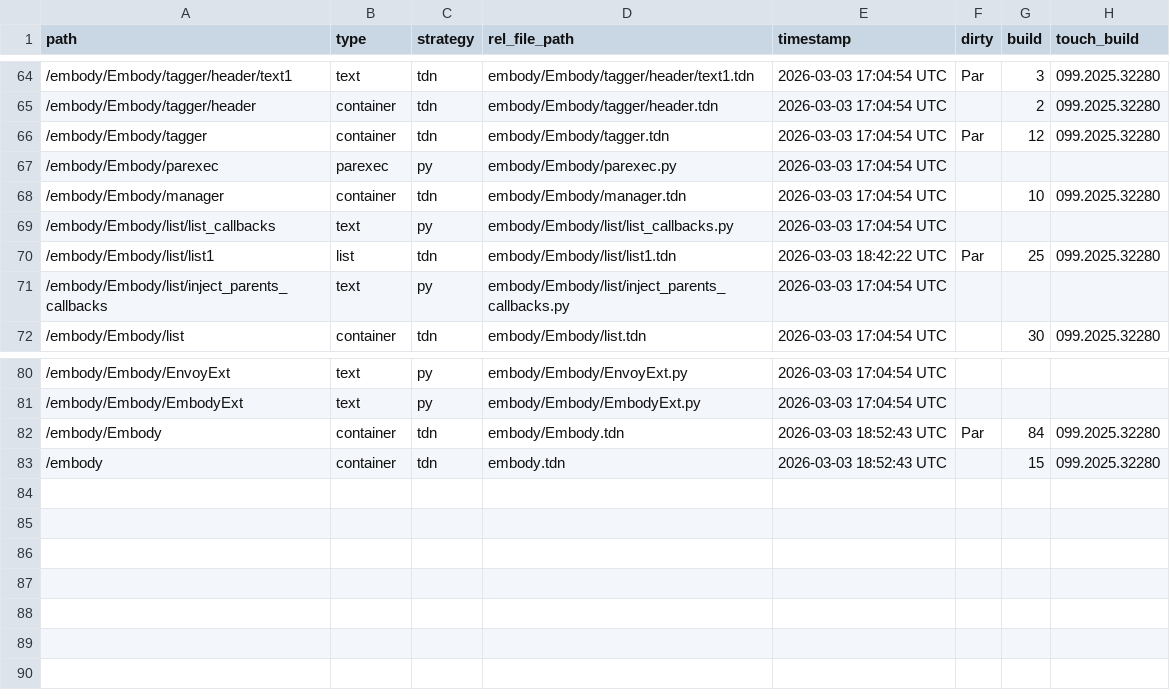
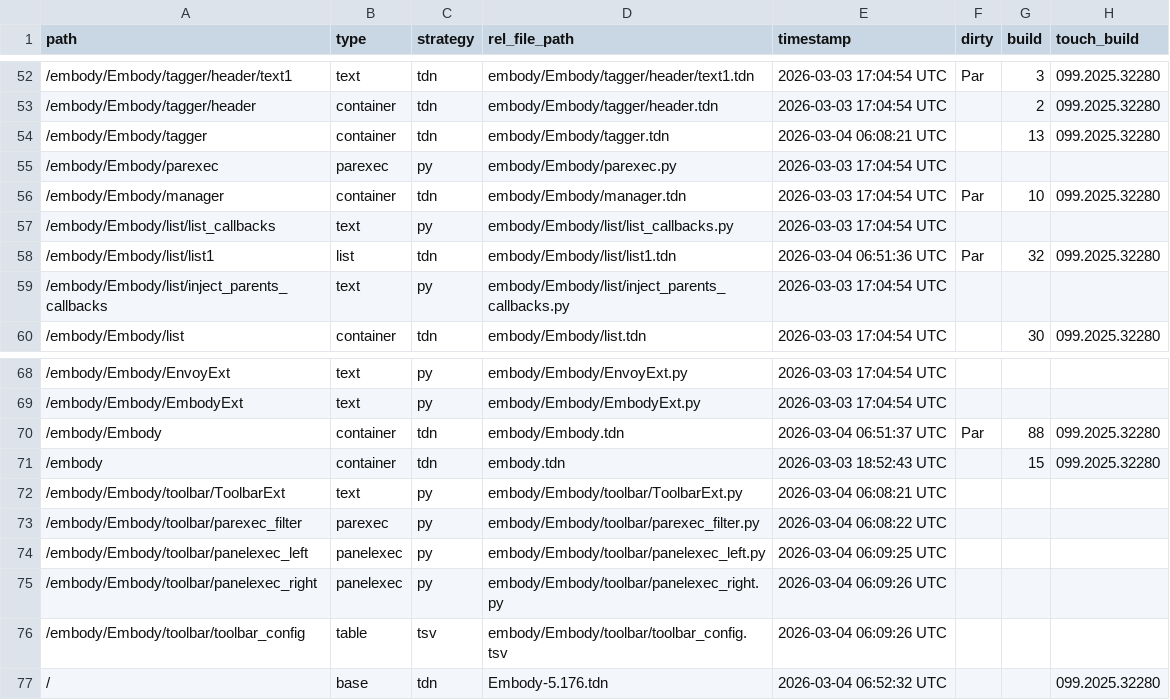
Before and after one commit to dylanroscover/Embody, a TSV file: dev/embody/externalizations.tsv, drawn as a sheet; only a part is shown, gaps mark what is left out; the diff covers the shown part only.

```diff
--- a/dev/embody/externalizations.tsv
+++ b/dev/embody/externalizations.tsv
@@ -65,7 +53,7 @@ path	type	strategy	rel_file_path	timestamp	dirty	build	touch_build
 /embody/Embody/tagger/header	container	tdn	embody/Embody/tagger/header.tdn	2026-03-03 17:04:54 UTC		2	099.2025.32280
-/embody/Embody/tagger	container	tdn	embody/Embody/tagger.tdn	2026-03-03 17:04:54 UTC	Par	12	099.2025.32280
+/embody/Embody/tagger	container	tdn	embody/Embody/tagger.tdn	2026-03-04 06:08:21 UTC		13	099.2025.32280
 /embody/Embody/parexec	parexec	py	embody/Embody/parexec.py	2026-03-03 17:04:54 UTC			
-/embody/Embody/manager	container	tdn	embody/Embody/manager.tdn	2026-03-03 17:04:54 UTC		10	099.2025.32280
+/embody/Embody/manager	container	tdn	embody/Embody/manager.tdn	2026-03-03 17:04:54 UTC	Par	10	099.2025.32280
 /embody/Embody/list/list_callbacks	text	py	embody/Embody/list/list_callbacks.py	2026-03-03 17:04:54 UTC			
-/embody/Embody/list/list1	list	tdn	embody/Embody/list/list1.tdn	2026-03-03 18:42:22 UTC	Par	25	099.2025.32280
+/embody/Embody/list/list1	list	tdn	embody/Embody/list/list1.tdn	2026-03-04 06:51:36 UTC	Par	32	099.2025.32280
 /embody/Embody/list/inject_parents_callbacks	text	py	embody/Embody/list/inject_parents_callbacks.py	2026-03-03 17:04:54 UTC			
@@ -81,3 +69,9 @@ path	type	strategy	rel_file_path	timestamp	dirty	build	touch_build
 /embody/Embody/EmbodyExt	text	py	embody/Embody/EmbodyExt.py	2026-03-03 17:04:54 UTC			
-/embody/Embody	container	tdn	embody/Embody.tdn	2026-03-03 18:52:43 UTC	Par	84	099.2025.32280
+/embody/Embody	container	tdn	embody/Embody.tdn	2026-03-04 06:51:37 UTC	Par	88	099.2025.32280
 /embody	container	tdn	embody.tdn	2026-03-03 18:52:43 UTC		15	099.2025.32280
+/embody/Embody/toolbar/ToolbarExt	text	py	embody/Embody/toolbar/ToolbarExt.py	2026-03-04 06:08:21 UTC			
+/embody/Embody/toolbar/parexec_filter	parexec	py	embody/Embody/toolbar/parexec_filter.py	2026-03-04 06:08:22 UTC			
+/embody/Embody/toolbar/panelexec_left	panelexec	py	embody/Embody/toolbar/panelexec_left.py	2026-03-04 06:09:25 UTC			
+/embody/Embody/toolbar/panelexec_right	panelexec	py	embody/Embody/toolbar/panelexec_right.py	2026-03-04 06:09:26 UTC			
+/embody/Embody/toolbar/toolbar_config	table	tsv	embody/Embody/toolbar/toolbar_config.tsv	2026-03-04 06:09:26 UTC			
+/	base	tdn	Embody-5.176.tdn	2026-03-04 06:52:32 UTC			099.2025.32280
```
Also changed, not shown: 12 removed rows and 14 edited cells elsewhere in this file, 40 other files.
